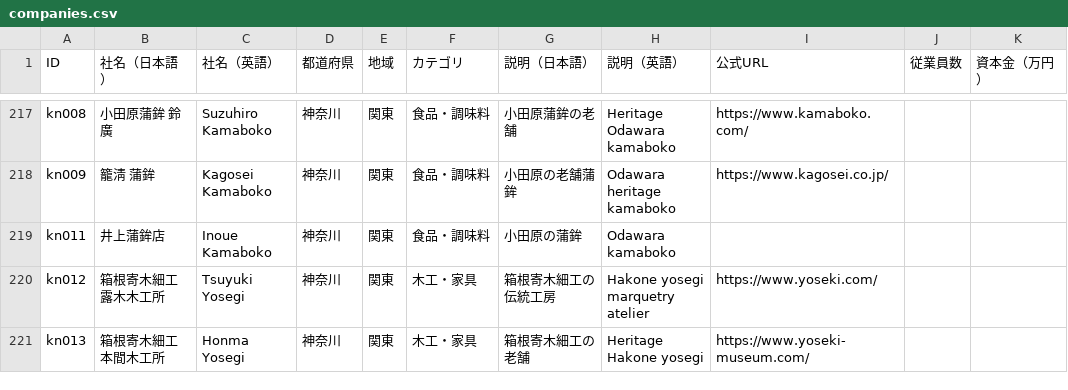
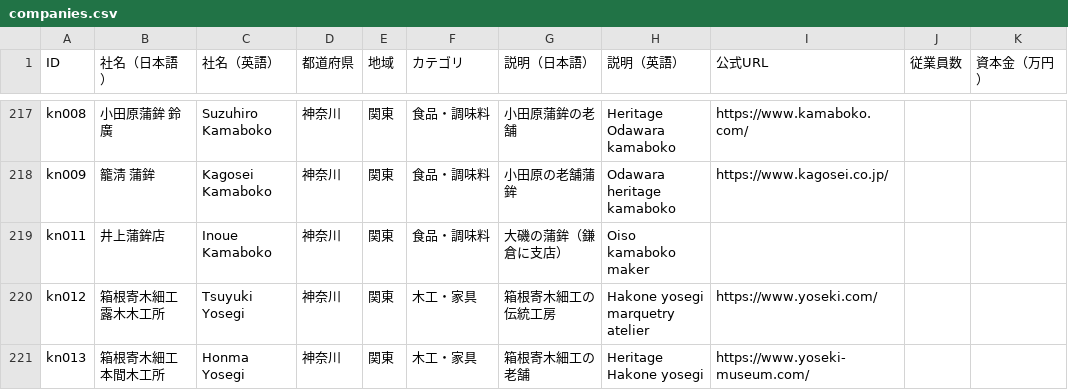
Before and after one commit to ishikawa-droid/japan-sme-makers, a CSV file: companies.csv, drawn as a sheet; only a part is shown, gaps mark what is left out; the diff covers the shown part only; the diff names each change by its address in the sheet, - before the commit and + after, or states it on an @@ line.

```diff
--- a/companies.csv
+++ b/companies.csv
-G219 (説明（日本語）): 小田原の蒲鉾
+G219 (説明（日本語）): 大磯の蒲鉾（鎌倉に支店）
-H219 (説明（英語）): Odawara kamaboko
+H219 (説明（英語）): Oiso kamaboko maker
```
Also changed, not shown: 2 removed rows and 14 edited cells elsewhere in this file, 4 other files.
